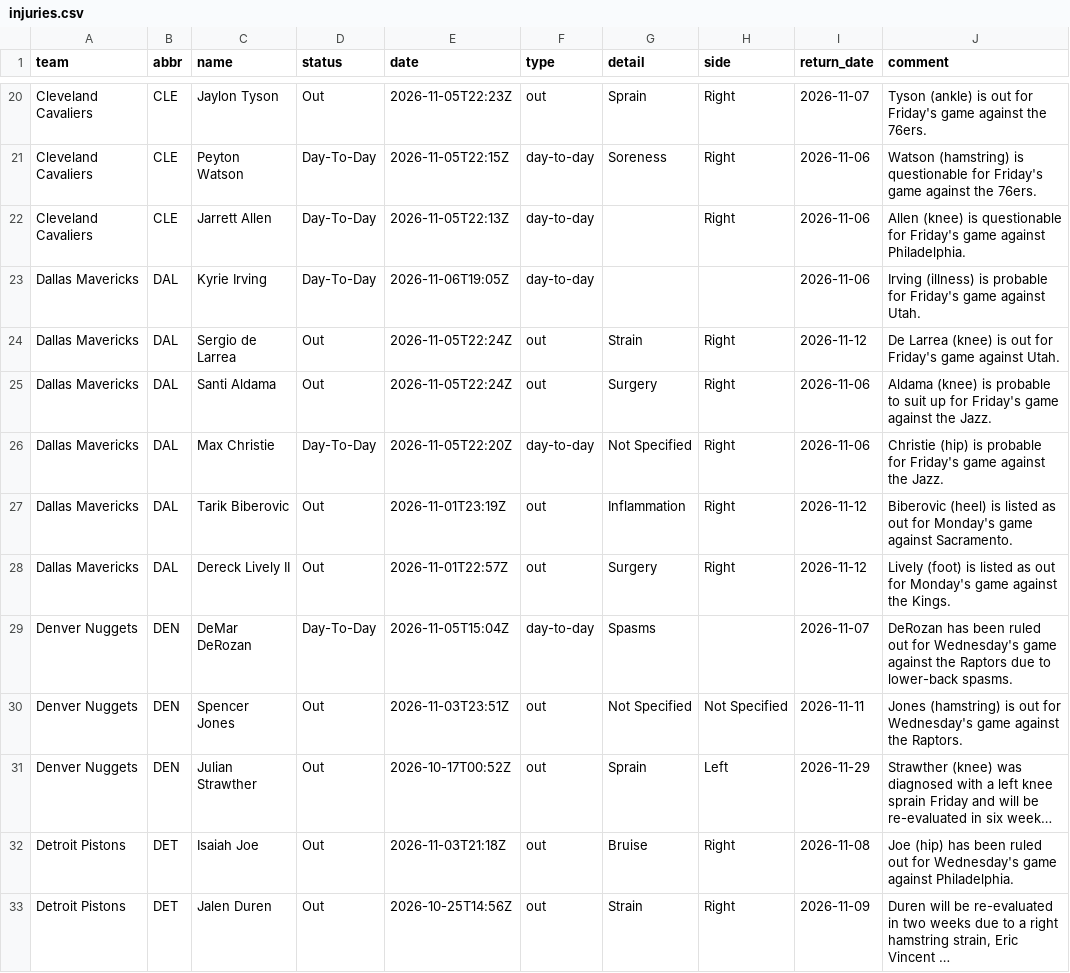
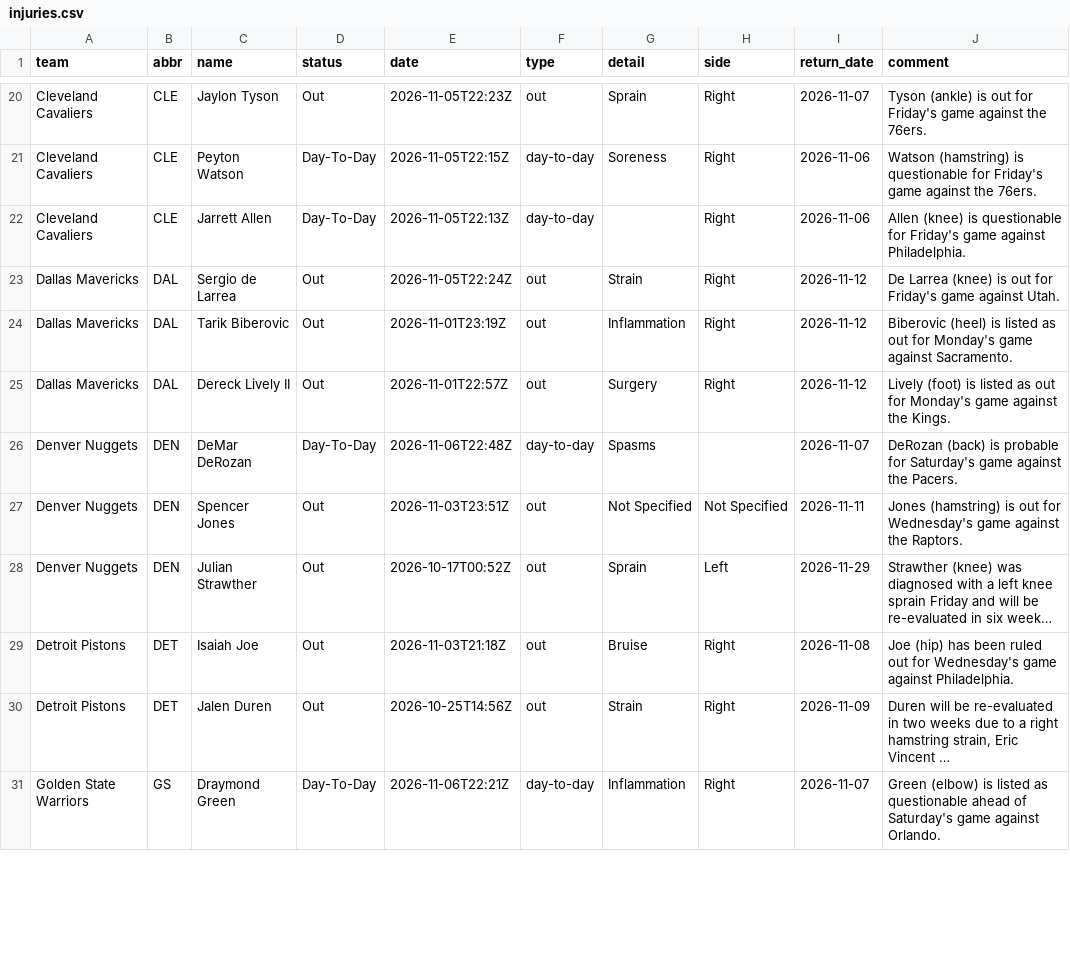
Before and after one commit to jvector26/JIMBO, a CSV file: live/2026/injuries.csv, drawn as a sheet; only a part is shown, gaps mark what is left out; long unchanged cells end in …; removed rows and columns are numbered as before the commit, all else as after; the diff covers the shown part only; the diff names each change by its address in the sheet, - before the commit and + after, or states it on an @@ line.

```diff
--- a/live/2026/injuries.csv
+++ b/live/2026/injuries.csv
-row 23: Dallas Mavericks | DAL | Kyrie Irving | Day-To-Day | 2026-11-06T19:05Z | day-to-day |  |  | 2026-11-06 | Irving (illness) is probable for Friday's game against Utah.
-row 25: Dallas Mavericks | DAL | Santi Aldama | Out | 2026-11-05T22:24Z | out | Surgery | Right | 2026-11-06 | Aldama (knee) is probable to suit up for Friday's game against the Jazz.
-row 26: Dallas Mavericks | DAL | Max Christie | Day-To-Day | 2026-11-05T22:20Z | day-to-day | Not Specified | Right | 2026-11-06 | Christie (hip) is probable for Friday's game against the Jazz.
-E26 (date): 2026-11-05T15:04Z
+E26 (date): 2026-11-06T22:48Z
-J26 (comment): DeRozan has been ruled out for Wednesday's game against the Raptors due to lower-back spasms.
+J26 (comment): DeRozan (back) is probable for Saturday's game against the Pacers.
+row 31: Golden State Warriors | GS | Draymond Green | Day-To-Day | 2026-11-06T22:21Z | day-to-day | Inflammation | Right | 2026-11-07 | Green (elbow) is listed as questionable ahead of Saturday's game against Orlando.
```
Also changed, not shown: 4 added rows, 3 removed rows and 17 edited cells elsewhere in this file, live/2026/odds/20261106.csv, live/2026/pregame.csv, 3 other files.
